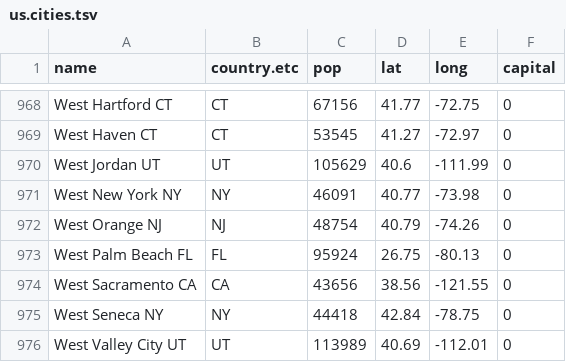
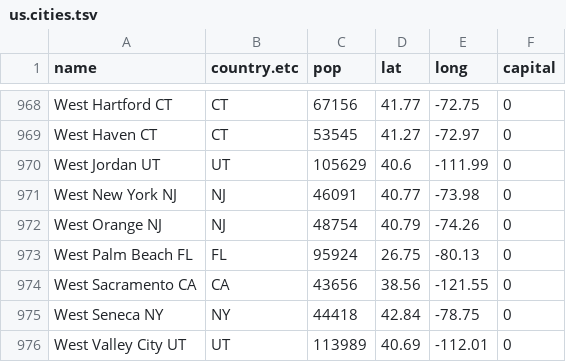
Before and after one commit to adeckmyn/maps, a TSV file: data-raw/us.cities.tsv, drawn as a sheet; only a part is shown, gaps mark what is left out.

Commit message:
update man pages + small fix in us.cities

```diff
--- a/data-raw/us.cities.tsv
+++ b/data-raw/us.cities.tsv
@@ -970,3 +970,3 @@
 "West Jordan UT"	"UT"	105629	40.6	-111.99	0
-"West New York NY"	"NY"	46091	40.77	-73.98	0
+"West New York NJ"	"NJ"	46091	40.77	-73.98	0
 "West Orange NJ"	"NJ"	48754	40.79	-74.26	0
```
Also changed, not shown: 3 other files.
